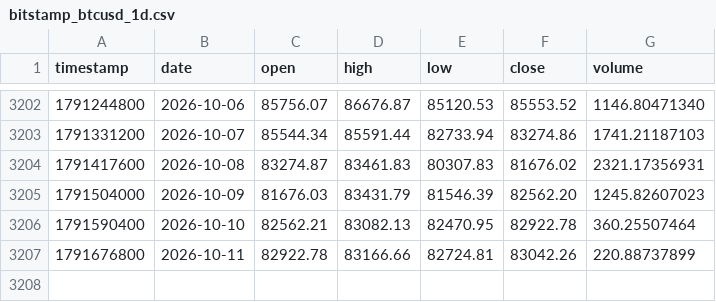
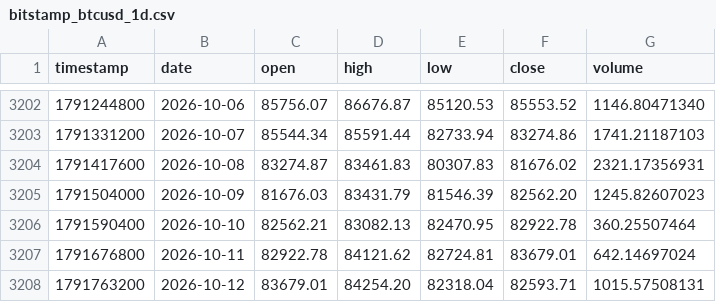
Before and after one commit to Borja290505/BOT-2.0, a CSV file: analysis/data/bitstamp_btcusd_1d.csv, drawn as a sheet; only a part is shown, gaps mark what is left out.

```diff
--- a/analysis/data/bitstamp_btcusd_1d.csv
+++ b/analysis/data/bitstamp_btcusd_1d.csv
@@ -3206,2 +3206,3 @@ timestamp,date,open,high,low,close,volume
 1791590400,2026-10-10,82562.21,83082.13,82470.95,82922.78,360.25507464
-1791676800,2026-10-11,82922.78,83166.66,82724.81,83042.26,220.88737899
+1791676800,2026-10-11,82922.78,84121.62,82724.81,83679.01,642.14697024
+1791763200,2026-10-12,83679.01,84254.20,82318.04,82593.71,1015.57508131
```
Also changed, not shown: analysis/data/bitstamp_adausd_1d.csv, analysis/data/bitstamp_solusd_1d.csv, 22 other files.
